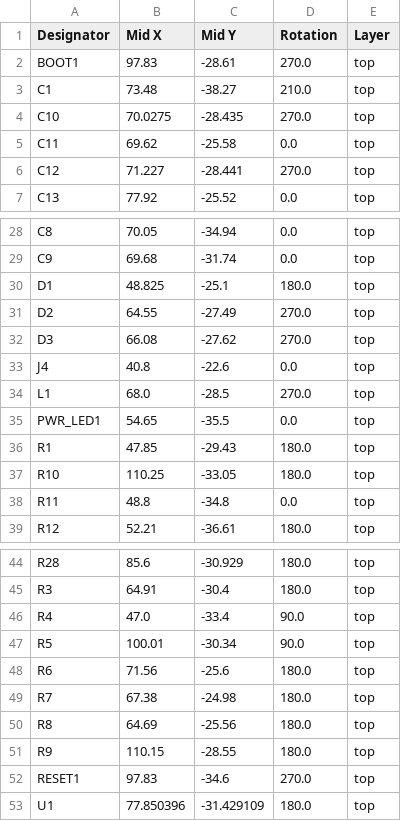
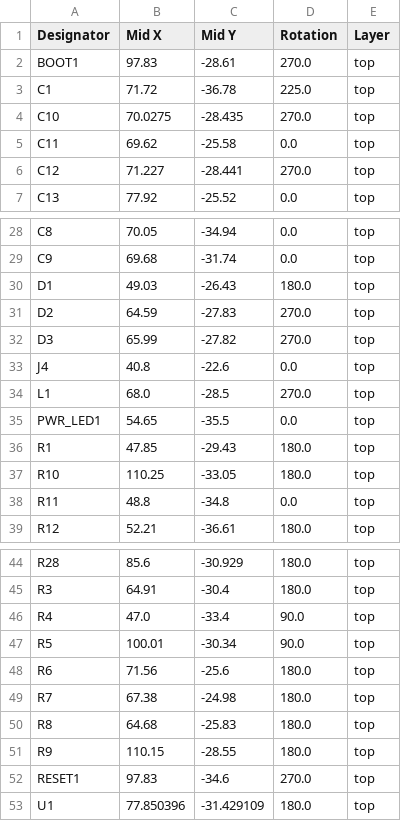
Before and after one commit to jvanderberg/pico-stretch, a CSV file: production/positions.csv, drawn as a sheet; only a part is shown, gaps mark what is left out.

```diff
--- a/production/positions.csv
+++ b/production/positions.csv
@@ -2,3 +2,3 @@
 BOOT1,97.83,-28.61,270.0,top
-C1,73.48,-38.27,210.0,top
+C1,71.72,-36.78,225.0,top
 C10,70.0275,-28.435,270.0,top
@@ -29,5 +29,5 @@ C8,70.05,-34.94,0.0,top
 C9,69.68,-31.74,0.0,top
-D1,48.825,-25.1,180.0,top
-D2,64.55,-27.49,270.0,top
-D3,66.08,-27.62,270.0,top
+D1,49.03,-26.43,180.0,top
+D2,64.59,-27.83,270.0,top
+D3,65.99,-27.82,270.0,top
 J4,40.8,-22.6,0.0,top
@@ -49,3 +49,3 @@ R6,71.56,-25.6,180.0,top
 R7,67.38,-24.98,180.0,top
-R8,64.69,-25.56,180.0,top
+R8,64.68,-25.83,180.0,top
 R9,110.15,-28.55,180.0,top
```
Also changed, not shown: 4 other files.
